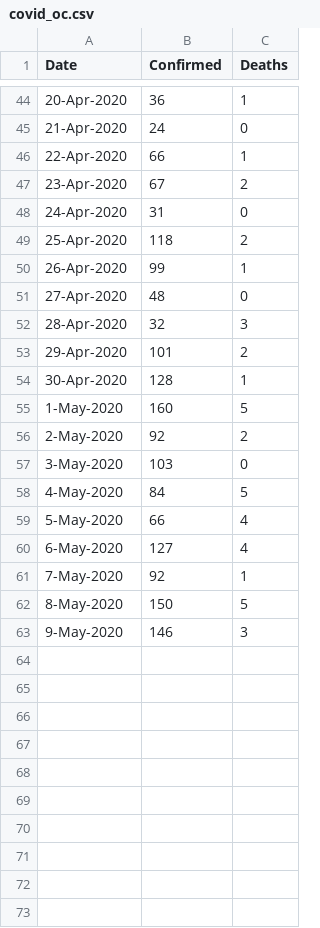
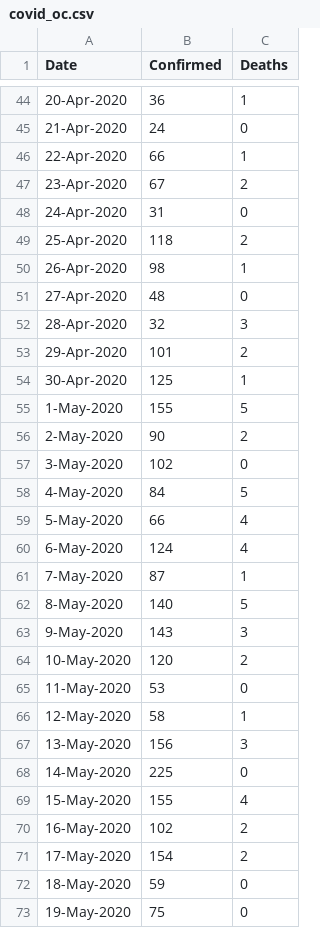
Before and after one commit to jmderic/covid19_analytics, a CSV file: covid_oc.csv, drawn as a sheet; only a part is shown, gaps mark what is left out; the diff covers the shown part only.

Commit message:
Update Orange County, CA input data

```diff
--- a/covid_oc.csv
+++ b/covid_oc.csv
@@ -49,3 +49,3 @@ Date,Confirmed,Deaths
 25-Apr-2020,118,2
-26-Apr-2020,99,1
+26-Apr-2020,98,1
 27-Apr-2020,48,0
@@ -53,11 +53,21 @@ Date,Confirmed,Deaths
 29-Apr-2020,101,2
-30-Apr-2020,128,1
-1-May-2020,160,5
-2-May-2020,92,2
-3-May-2020,103,0
+30-Apr-2020,125,1
+1-May-2020,155,5
+2-May-2020,90,2
+3-May-2020,102,0
 4-May-2020,84,5
 5-May-2020,66,4
-6-May-2020,127,4
-7-May-2020,92,1
-8-May-2020,150,5
-9-May-2020,146,3
+6-May-2020,124,4
+7-May-2020,87,1
+8-May-2020,140,5
+9-May-2020,143,3
+10-May-2020,120,2
+11-May-2020,53,0
+12-May-2020,58,1
+13-May-2020,156,3
+14-May-2020,225,0
+15-May-2020,155,4
+16-May-2020,102,2
+17-May-2020,154,2
+18-May-2020,59,0
+19-May-2020,75,0
```
Also changed, not shown: 3 edited cells elsewhere in this file.
